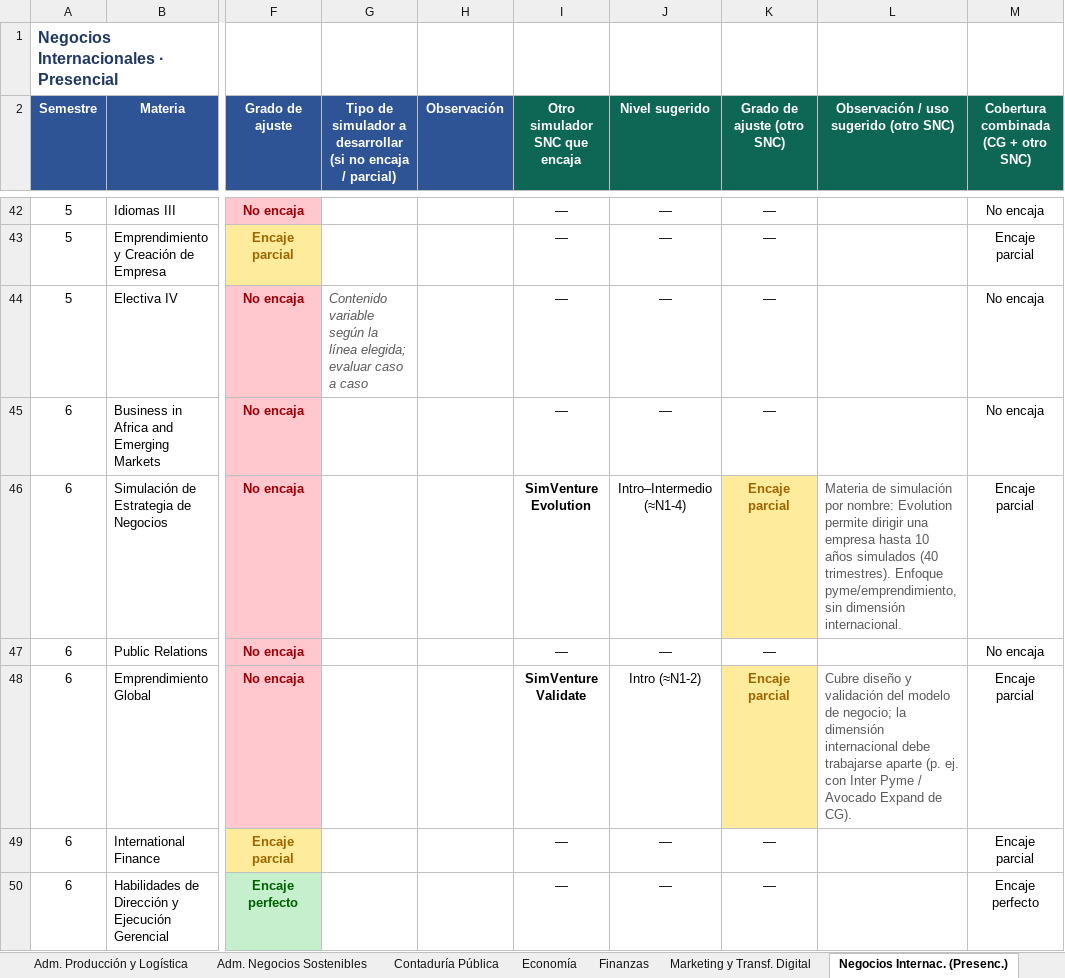
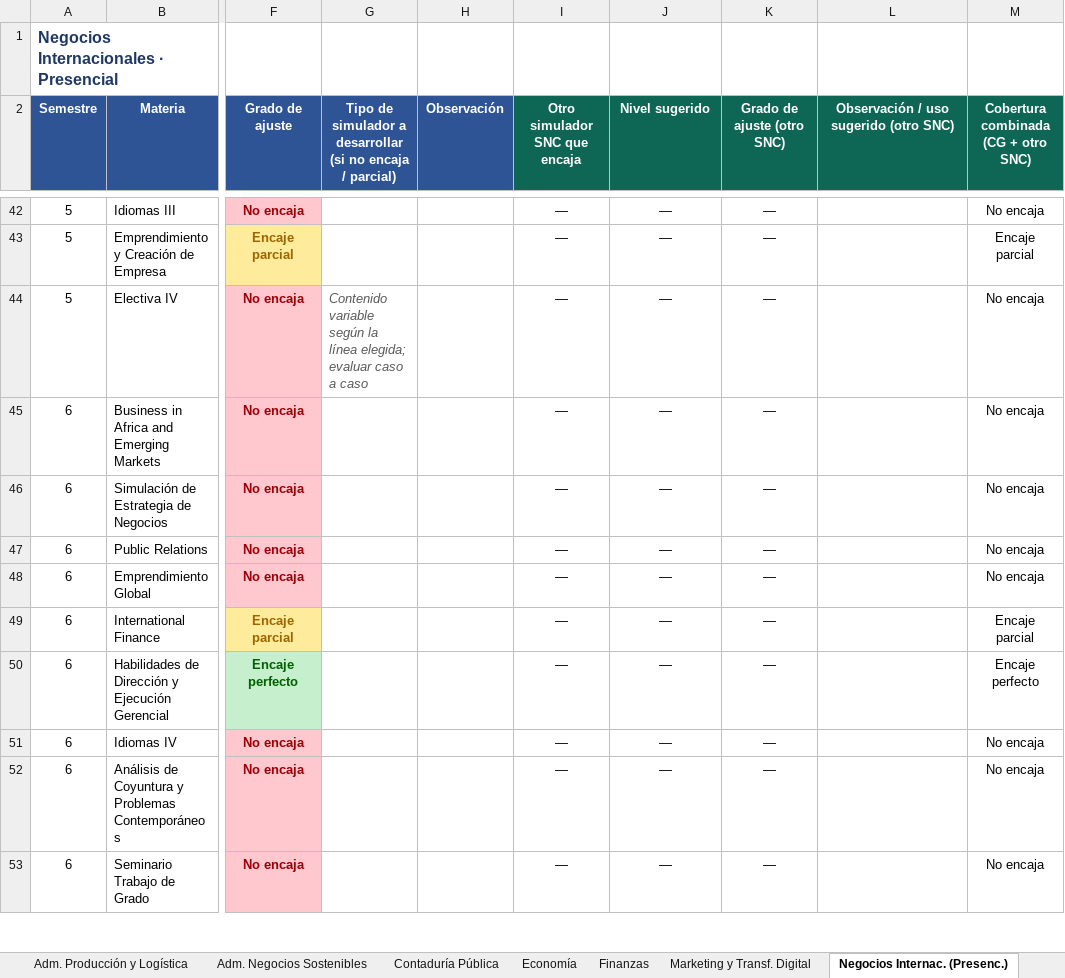
Before and after one commit to PaulaSoler22/unbosque-mapeo-presentacion, an Excel workbook: Universidad El Bosque - CG + otros simuladores SNC.xlsx, sheet Negocios Internac. (Presenc.), drawn as a sheet; only a part is shown, gaps mark what is left out; the shorter side is filled out with more unchanged rows; values as stored, in another font and other column widths than the file's, no borders; conditional formats not drawn; the diff names each change by its address in the sheet, - before the commit and + after, or states it on an @@ line.

```diff
--- a/Universidad El Bosque - CG + otros simuladores SNC.xlsx (sheet Negocios Internac. (Presenc.))
+++ b/Universidad El Bosque - CG + otros simuladores SNC.xlsx (sheet Negocios Internac. (Presenc.))
-I46 (Otro simulador SNC que encaja): SimVenture Evolution
+I46 (Otro simulador SNC que encaja): —
-I46 bold: on
+I46 bold: off
-J46 (Nivel sugerido): Intro–Intermedio (≈N1-4)
+J46 (Nivel sugerido): —
-K46 (Grado de ajuste (otro SNC)): Encaje parcial
+K46 (Grado de ajuste (otro SNC)): —
@@ K46 bold: on → off, fill: #FFEB9C → none, text colour: #9C6500 → black @@
-L46: Materia de simulación por nombre: Evolution permite dirigir una empresa hasta 10 años simulados (40 trimestres). Enfoque pyme/emprendimiento, sin dimensión internacional.
+L46: (empty)
-M46: Encaje parcial
+M46: No encaja
-I48 (Otro simulador SNC que encaja): SimVenture Validate
+I48 (Otro simulador SNC que encaja): —
-I48 bold: on
+I48 bold: off
-J48 (Nivel sugerido): Intro (≈N1-2)
+J48 (Nivel sugerido): —
-K48 (Grado de ajuste (otro SNC)): Encaje parcial
+K48 (Grado de ajuste (otro SNC)): —
@@ K48 bold: on → off, fill: #FFEB9C → none, text colour: #9C6500 → black @@
-L48: Cubre diseño y validación del modelo de negocio; la dimensión internacional debe trabajarse aparte (p. ej. con Inter Pyme / Avocado Expand de CG).
+L48: (empty)
-M48: Encaje parcial
+M48: No encaja
```
Also changed, not shown: sheet Resumen, sheet Catálogo otros SNC, sheet Contaduría Pública, sheet Negocios Internac. (Virtual), sheet Adm. Negocios Sostenibles, sheet Marketing y Transf. Digital, 5 more sheets, 3 other files.
